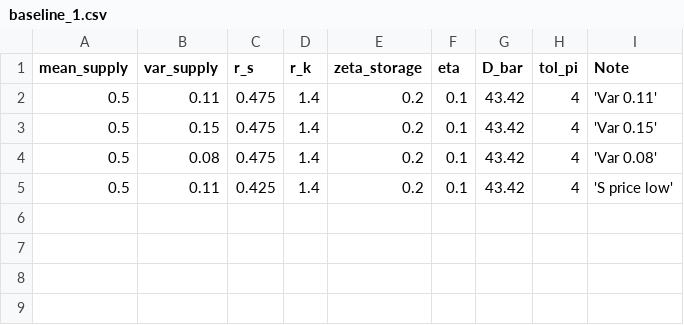
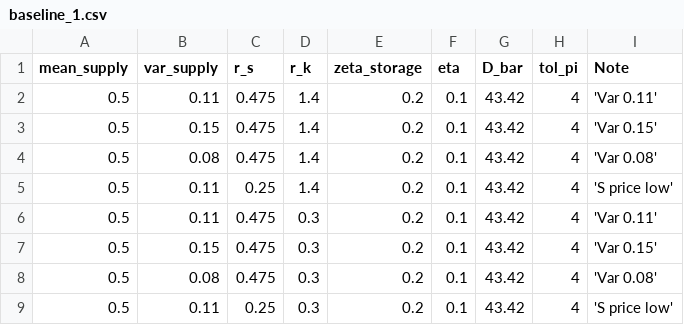
Before and after one commit to akshayshanker/Zero_carbon_electricity_markets, a CSV file: Settings/baseline_1.csv, drawn as a sheet.

```diff
--- a/Settings/baseline_1.csv
+++ b/Settings/baseline_1.csv
@@ -4,2 +4,6 @@
 0.5,0.08,0.475,1.4,0.2,0.1,43.42,4,'Var 0.08'
-0.5,0.11,0.425,1.4,0.2,0.1,43.42,4,'S price low'
+0.5,0.11,0.25,1.4,0.2,0.1,43.42,4,'S price low'
+0.5,0.11,0.475,0.3,0.2,0.1,43.42,4,'Var 0.11'
+0.5,0.15,0.475,0.3,0.2,0.1,43.42,4,'Var 0.15'
+0.5,0.08,0.475,0.3,0.2,0.1,43.42,4,'Var 0.08'
+0.5,0.11,0.25,0.3,0.2,0.1,43.42,4,'S price low'
```
Also changed, not shown: Settings/array_2.csv, Settings/baseline_05.csv, 10 other files.
